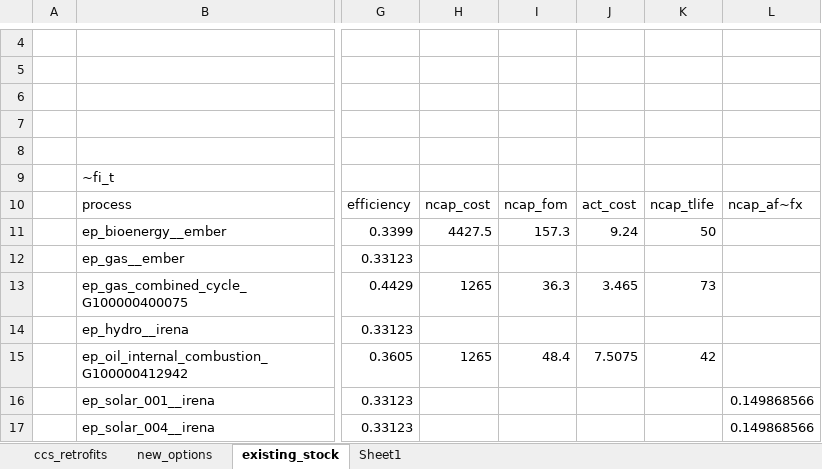
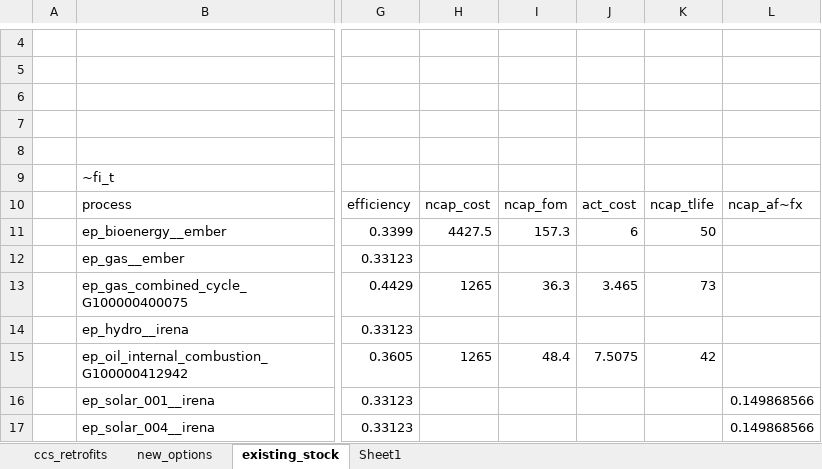
Before and after one commit to kraik98/ee-times, an Excel workbook: VerveStacks_EST/vt_EST_ELC_v1.xlsx, sheet existing_stock, drawn as a sheet; only a part is shown, gaps mark what is left out; values as stored, in another font and other column widths than the file's, no borders; the diff names each change by its address in the sheet, - before the commit and + after, or states it on an @@ line.

Commit message:
Reducing bioenergy active cost

```diff
--- a/VerveStacks_EST/vt_EST_ELC_v1.xlsx (sheet existing_stock)
+++ b/VerveStacks_EST/vt_EST_ELC_v1.xlsx (sheet existing_stock)
-J11: 9.24
+J11: 6
```
